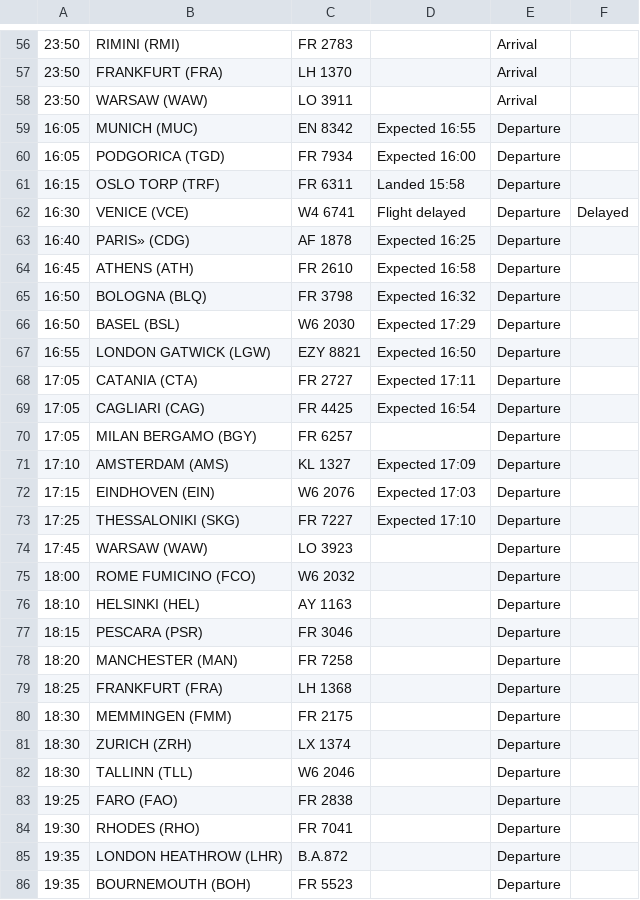
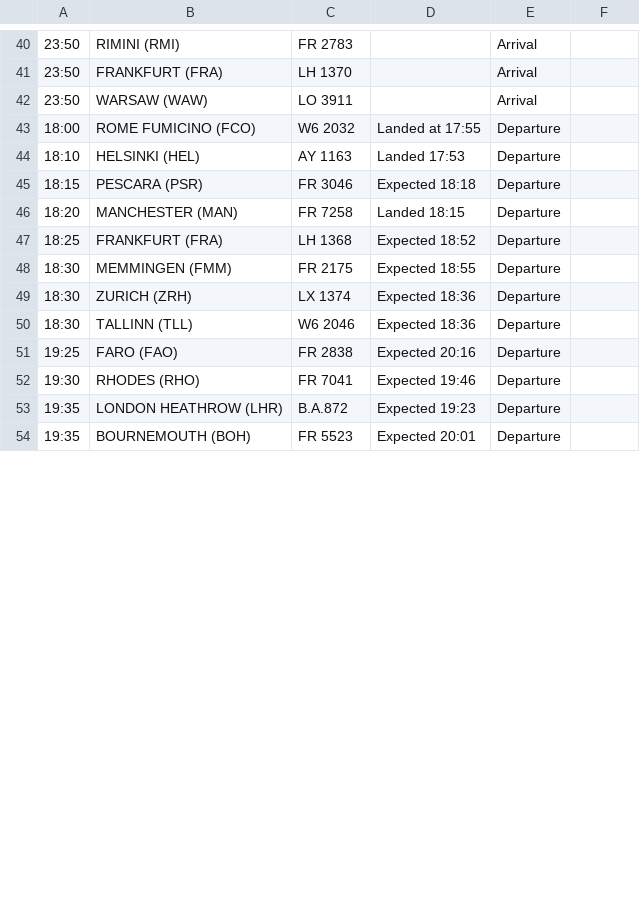
Before and after one commit to ljswierzawska/flights-krakow, a CSV file: flights_krk.csv, drawn as a sheet; only a part is shown, gaps mark what is left out; removed rows and columns are numbered as before the commit, all else as after; the diff covers the shown part only; the diff names each change by its address in the sheet, - before the commit and + after, or states it on an @@ line.

```diff
--- a/flights_krk.csv
+++ b/flights_krk.csv
-row 59: 16:05 | MUNICH (MUC) | EN 8342 | Expected 16:55 | Departure
-row 60: 16:05 | PODGORICA (TGD) | FR 7934 | Expected 16:00 | Departure
-row 61: 16:15 | OSLO TORP (TRF) | FR 6311 | Landed 15:58 | Departure
-row 62: 16:30 | VENICE (VCE) | W4 6741 | Flight delayed | Departure | Delayed
-row 63: 16:40 | PARIS» (CDG) | AF 1878 | Expected 16:25 | Departure
-row 64: 16:45 | ATHENS (ATH) | FR 2610 | Expected 16:58 | Departure
-row 65: 16:50 | BOLOGNA (BLQ) | FR 3798 | Expected 16:32 | Departure
-row 66: 16:50 | BASEL (BSL) | W6 2030 | Expected 17:29 | Departure
-row 67: 16:55 | LONDON GATWICK (LGW) | EZY 8821 | Expected 16:50 | Departure
-row 68: 17:05 | CATANIA (CTA) | FR 2727 | Expected 17:11 | Departure
-row 69: 17:05 | CAGLIARI (CAG) | FR 4425 | Expected 16:54 | Departure
-row 70: 17:05 | MILAN BERGAMO (BGY) | FR 6257 |  | Departure
-row 71: 17:10 | AMSTERDAM (AMS) | KL 1327 | Expected 17:09 | Departure
-row 72: 17:15 | EINDHOVEN (EIN) | W6 2076 | Expected 17:03 | Departure
-row 73: 17:25 | THESSALONIKI (SKG) | FR 7227 | Expected 17:10 | Departure
-row 74: 17:45 | WARSAW (WAW) | LO 3923 |  | Departure
-D43: (empty)
+D43: Landed at 17:55
-D44: (empty)
+D44: Landed 17:53
-D45: (empty)
+D45: Expected 18:18
-D46: (empty)
+D46: Landed 18:15
-D47: (empty)
+D47: Expected 18:52
-D48: (empty)
+D48: Expected 18:55
-D49:D50: (empty)
+D49:D50: Expected 18:36
-D51: (empty)
+D51: Expected 20:16
-D52: (empty)
+D52: Expected 19:46
-D53: (empty)
+D53: Expected 19:23
-D54: (empty)
+D54: Expected 20:01
```
Also changed, not shown: 16 removed rows and 18 edited cells elsewhere in this file.
